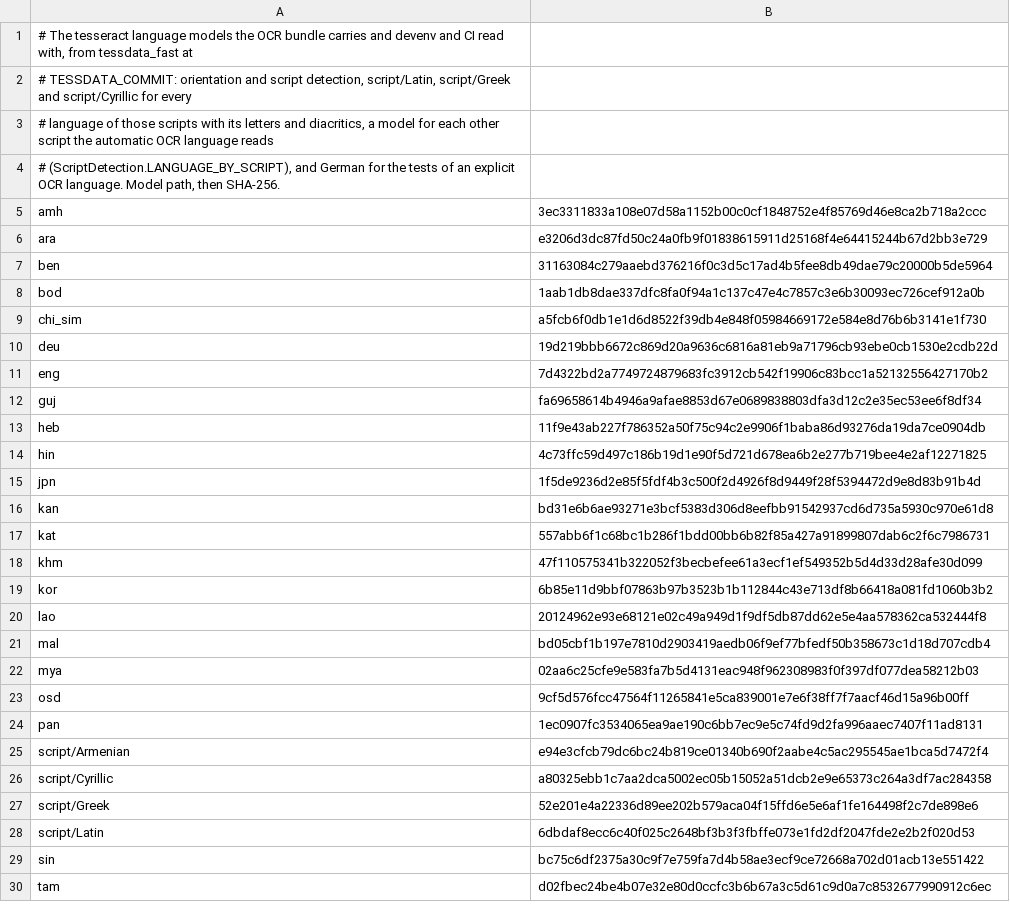
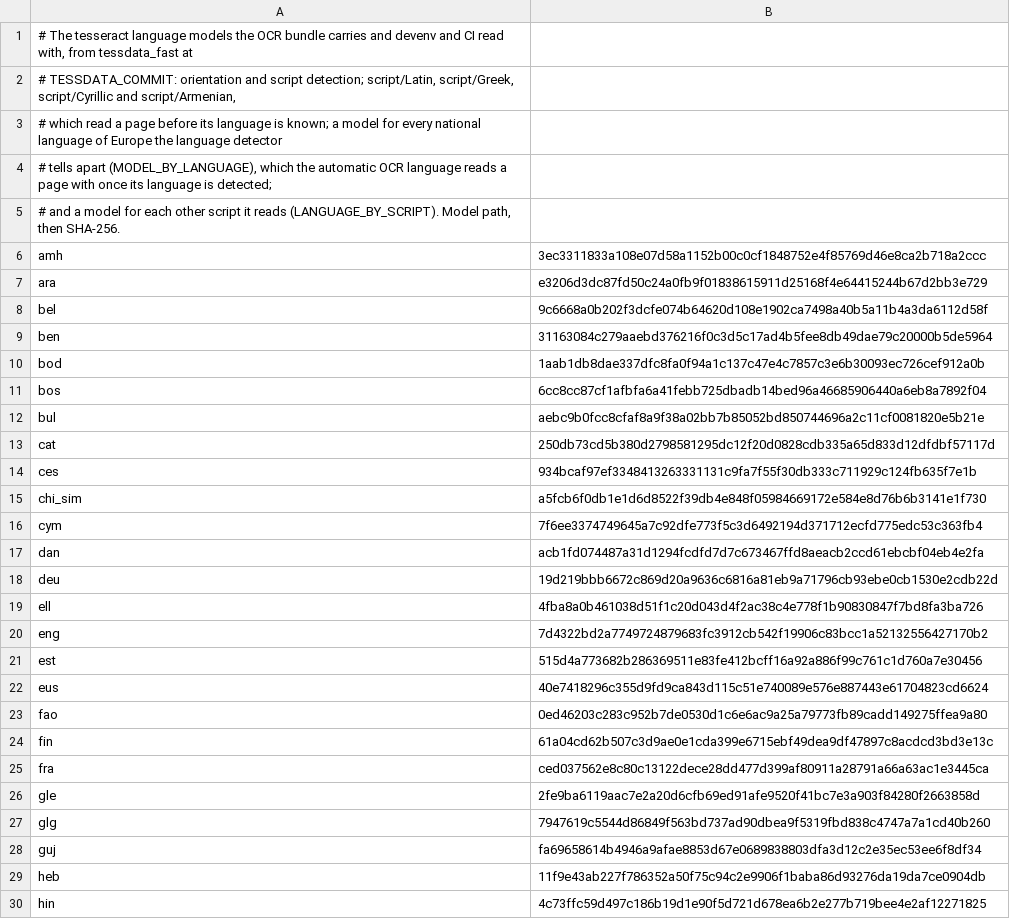
Before and after one commit to stubbedev/dijo, a TSV file: ci/tessdata.tsv, drawn as a sheet; only a part is shown; the shorter side is filled out with more unchanged rows; the diff covers the shown part only.

Commit message:
Read OCR in the detected language and drop texture noise (#195, #194)
The OCR bundle now carries a tesseract model for every national language
of Europe the language detector tells apart. With the automatic language,
a page read with its script's model is read again with the model of the
language detected in its text, the more confident reading kept, and the
extraction goes on reading in that language: a Spanish book reads with
spa instead of script/Latin.

--ocr-lang and the server's ocr_lang reject a model that is not installed
up front, as a usage error (exit 2, HTTP 400) naming the installed ones,
instead of failing every page as an internal error; OCR failures no
longer carry Java exception class names.

A reading tesseract is less than 50% confident of that is mostly digits
and marks, or is in no language detected with confidence, is taken for
noise: its text is dropped and its report notes "noise":true. A patterned
endpaper detected as Arabic no longer writes Arabic letters and digits
into the output.

```diff
--- a/ci/tessdata.tsv
+++ b/ci/tessdata.tsv
@@ -1,12 +1,28 @@
 # The tesseract language models the OCR bundle carries and devenv and CI read with, from tessdata_fast at
-# TESSDATA_COMMIT: orientation and script detection, script/Latin, script/Greek and script/Cyrillic for every
-# language of those scripts with its letters and diacritics, a model for each other script the automatic OCR language reads
-# (ScriptDetection.LANGUAGE_BY_SCRIPT), and German for the tests of an explicit OCR language. Model path, then SHA-256.
+# TESSDATA_COMMIT: orientation and script detection; script/Latin, script/Greek, script/Cyrillic and script/Armenian,
+# which read a page before its language is known; a model for every national language of Europe the language detector
+# tells apart (MODEL_BY_LANGUAGE), which the automatic OCR language reads a page with once its language is detected;
+# and a model for each other script it reads (LANGUAGE_BY_SCRIPT). Model path, then SHA-256.
 amh	3ec3311833a108e07d58a1152b00c0cf1848752e4f85769d46e8ca2b718a2ccc
 ara	e3206d3dc87fd50c24a0fb9f01838615911d25168f4e64415244b67d2bb3e729
+bel	9c6668a0b202f3dcfe074b64620d108e1902ca7498a40b5a11b4a3da6112d58f
 ben	31163084c279aaebd376216f0c3d5c17ad4b5fee8db49dae79c20000b5de5964
 bod	1aab1db8dae337dfc8fa0f94a1c137c47e4c7857c3e6b30093ec726cef912a0b
+bos	6cc8cc87cf1afbfa6a41febb725dbadb14bed96a46685906440a6eb8a7892f04
+bul	aebc9b0fcc8cfaf8a9f38a02bb7b85052bd850744696a2c11cf0081820e5b21e
+cat	250db73cd5b380d2798581295dc12f20d0828cdb335a65d833d12dfdbf57117d
+ces	934bcaf97ef3348413263331131c9fa7f55f30db333c711929c124fb635f7e1b
 chi_sim	a5fcb6f0db1e1d6d8522f39db4e848f05984669172e584e8d76b6b3141e1f730
+cym	7f6ee3374749645a7c92dfe773f5c3d6492194d371712ecfd775edc53c363fb4
+dan	acb1fd074487a31d1294fcdfd7d7c673467ffd8aeacb2ccd61ebcbf04eb4e2fa
 deu	19d219bbb6672c869d20a9636c6816a81eb9a71796cb93ebe0cb1530e2cdb22d
+ell	4fba8a0b461038d51f1c20d043d4f2ac38c4e778f1b90830847f7bd8fa3ba726
 eng	7d4322bd2a7749724879683fc3912cb542f19906c83bcc1a52132556427170b2
+est	515d4a773682b286369511e83fe412bcff16a92a886f99c761c1d760a7e30456
+eus	40e7418296c355d9fd9ca843d115c51e740089e576e887443e61704823cd6624
+fao	0ed46203c283c952b7de0530d1c6e6ac9a25a79773fb89cadd149275ffea9a80
+fin	61a04cd62b507c3d9ae0e1cda399e6715ebf49dea9df47897c8acdcd3bd3e13c
+fra	ced037562e8c80c13122dece28dd477d399af80911a28791a66a63ac1e3445ca
+gle	2fe9ba6119aac7e2a20d6cfb69ed91afe9520f41bc7e3a903f84280f2663858d
+glg	7947619c5544d86849f563bd737ad90dbea9f5319fbd838c4747a7a1cd40b260
 guj	fa69658614b4946a9afae8853d67e0689838803dfa3d12c2e35ec53ee6f8df34
```
Also changed, not shown: 25 added rows elsewhere in this file, 19 other files.
